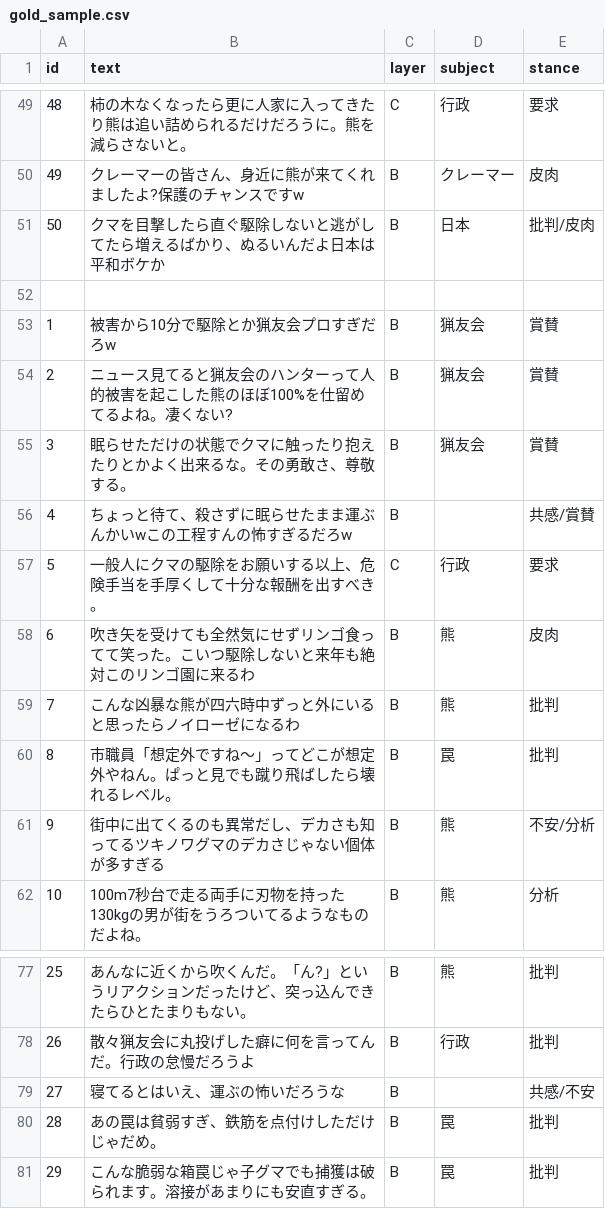
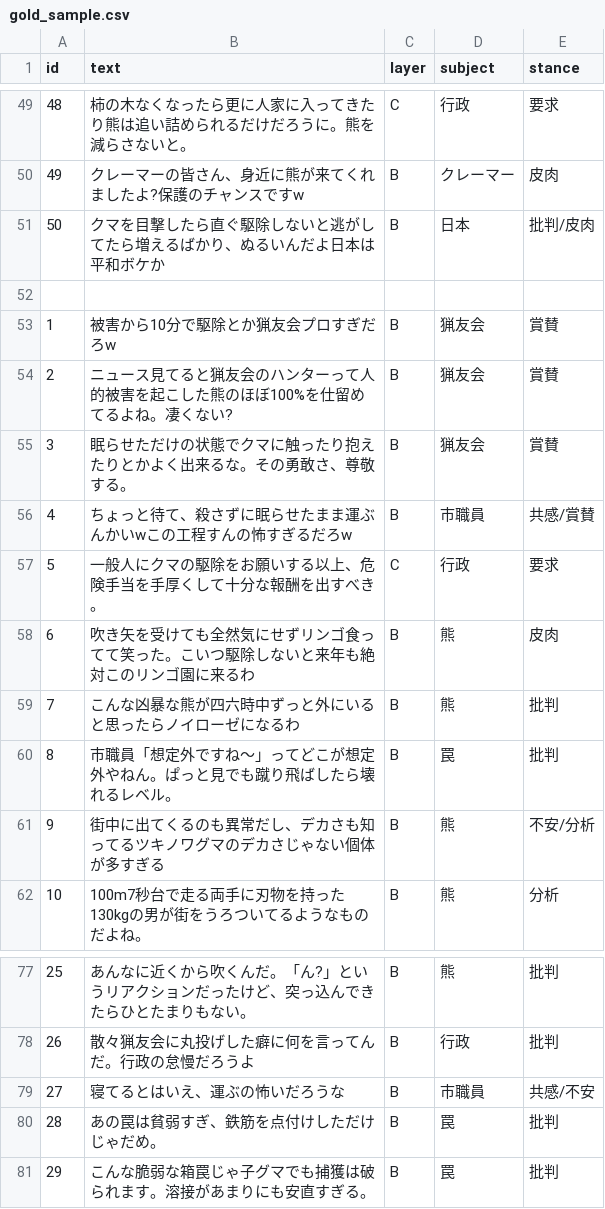
Before and after one commit to ao-labs-123/layered-communication-framework, a CSV file: data/gold_sample.csv, drawn as a sheet; only a part is shown, gaps mark what is left out.

Commit message:
Update gold_sample.csv

```diff
--- a/data/gold_sample.csv
+++ b/data/gold_sample.csv
@@ -55,3 +55,3 @@ id,text,layer,subject,stance
 3,眠らせただけの状態でクマに触ったり抱えたりとかよく出来るな。その勇敢さ、尊敬する。,B,猟友会,賞賛
-4,ちょっと待て、殺さずに眠らせたまま運ぶんかいwこの工程すんの怖すぎるだろw,B,,共感/賞賛
+4,ちょっと待て、殺さずに眠らせたまま運ぶんかいwこの工程すんの怖すぎるだろw,B,市職員,共感/賞賛
 5,一般人にクマの駆除をお願いする以上、危険手当を手厚くして十分な報酬を出すべき。,C,行政,要求
@@ -78,3 +78,3 @@ id,text,layer,subject,stance
 26,散々猟友会に丸投げした癖に何を言ってんだ。行政の怠慢だろうよ,B,行政,批判
-27,寝てるとはいえ、運ぶの怖いだろうな,B,,共感/不安
+27,寝てるとはいえ、運ぶの怖いだろうな,B,市職員,共感/不安
 28,あの罠は貧弱すぎ、鉄筋を点付けしただけじゃだめ。,B,罠,批判
```
